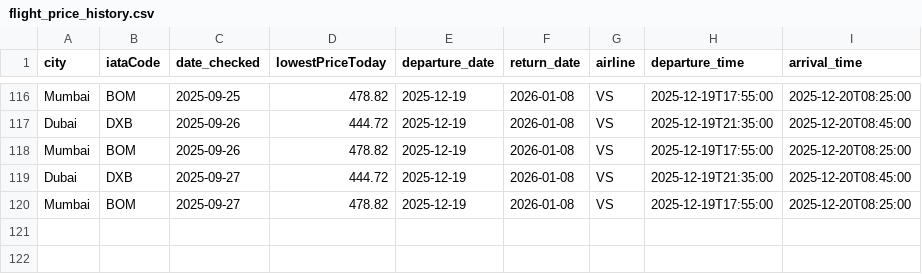
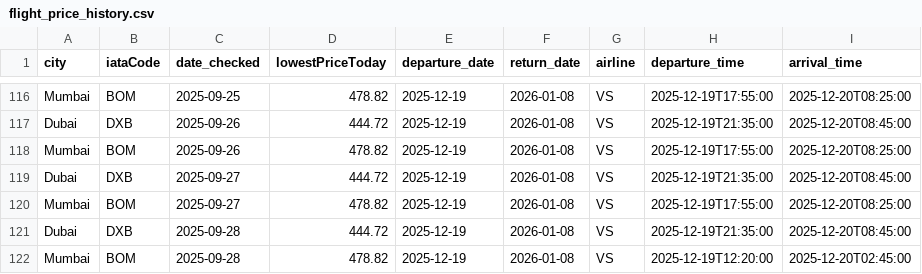
Before and after one commit to aseemTRANS/flight_tracker, a CSV file: flight_price_history.csv, drawn as a sheet; only a part is shown, gaps mark what is left out.

```diff
--- a/flight_price_history.csv
+++ b/flight_price_history.csv
@@ -120 +120,3 @@ Dubai,DXB,2025-09-27,444.72,2025-12-19,2026-01-08,VS,2025-12-19T21:35:00,2025-12
 Mumbai,BOM,2025-09-27,478.82,2025-12-19,2026-01-08,VS,2025-12-19T17:55:00,2025-12-20T08:25:00
+Dubai,DXB,2025-09-28,444.72,2025-12-19,2026-01-08,VS,2025-12-19T21:35:00,2025-12-20T08:45:00
+Mumbai,BOM,2025-09-28,478.82,2025-12-19,2026-01-08,VS,2025-12-19T12:20:00,2025-12-20T02:45:00
```
